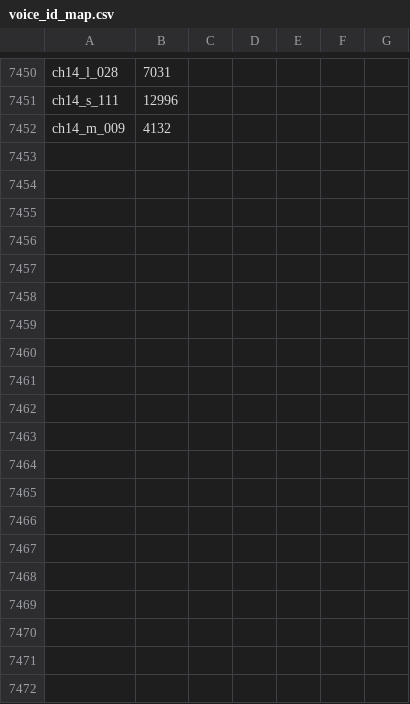
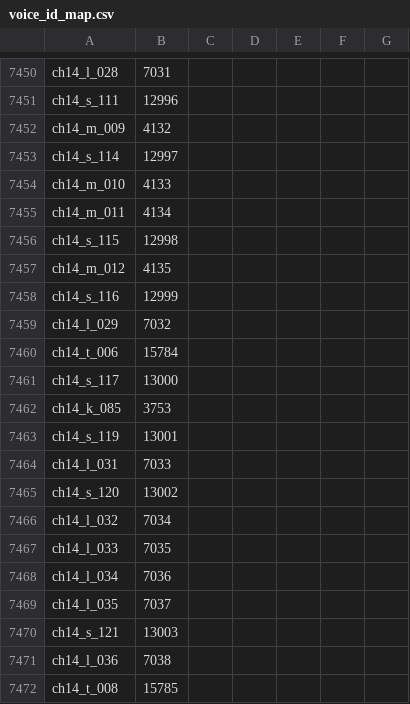
Before and after one commit to timeasoff/Zero-no-Tsukaima-1-RenPy, a CSV file: references/voice_id_map.csv, drawn as a sheet; only a part is shown, gaps mark what is left out; the diff covers the shown part only; the diff names each change by its address in the sheet, - before the commit and + after, or states it on an @@ line.

Commit message:
Port chapter 14 part 4 (scenes 609-618) - chapter core complete
90 strings, 73 voices + ogg, JA/RU tl, 2 menus. Added ch15 stub and move entry labels. All checks OK.

```diff
--- a/references/voice_id_map.csv
+++ b/references/voice_id_map.csv
+row 7453: ch14_s_114 | 12997
+row 7454: ch14_m_010 | 4133
+row 7455: ch14_m_011 | 4134
+row 7456: ch14_s_115 | 12998
+row 7457: ch14_m_012 | 4135
+row 7458: ch14_s_116 | 12999
+row 7459: ch14_l_029 | 7032
+row 7460: ch14_t_006 | 15784
+row 7461: ch14_s_117 | 13000
+row 7462: ch14_k_085 | 3753
+row 7463: ch14_s_119 | 13001
+row 7464: ch14_l_031 | 7033
+row 7465: ch14_s_120 | 13002
+row 7466: ch14_l_032 | 7034
+row 7467: ch14_l_033 | 7035
+row 7468: ch14_l_034 | 7036
+row 7469: ch14_l_035 | 7037
+row 7470: ch14_s_121 | 13003
+row 7471: ch14_l_036 | 7038
+row 7472: ch14_t_008 | 15785
```
Also changed, not shown: 53 added rows elsewhere in this file, 16 other files.
